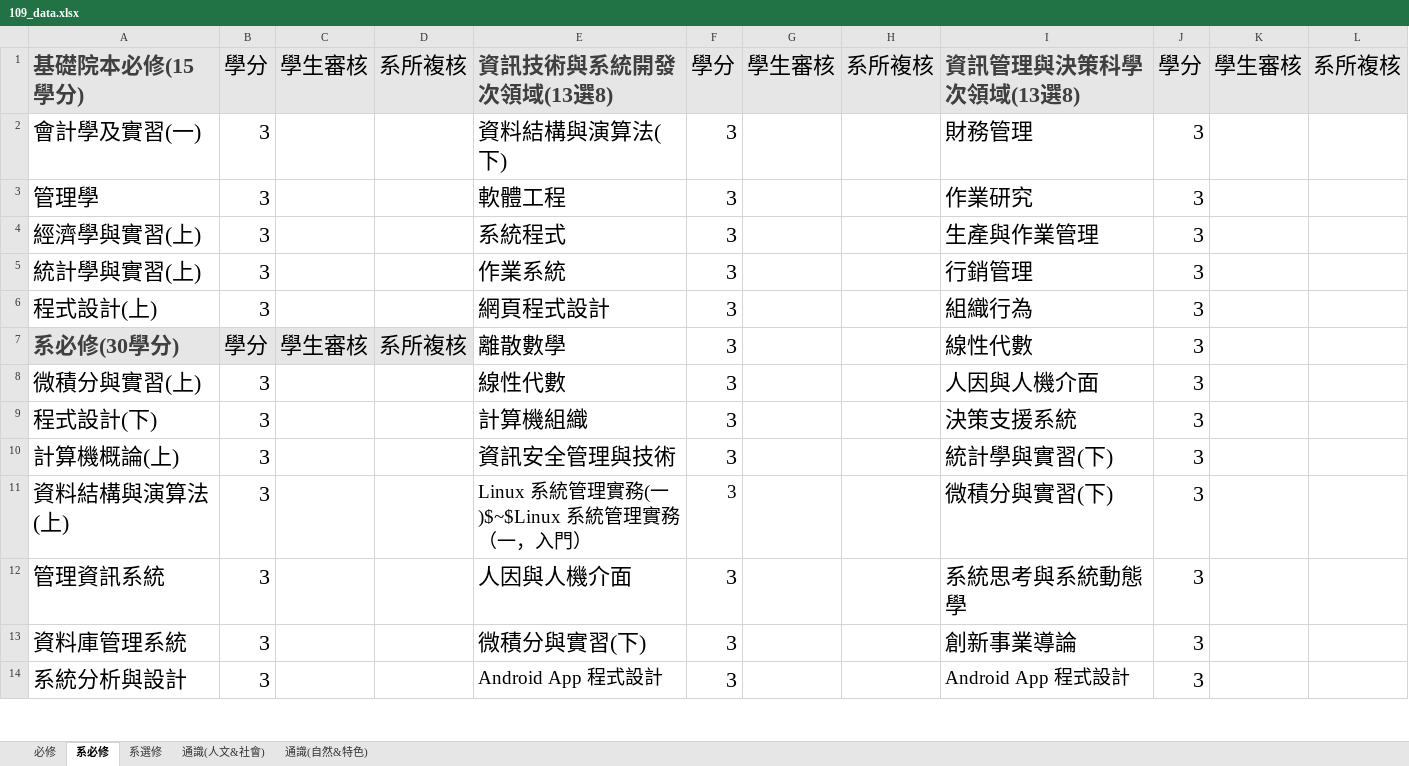
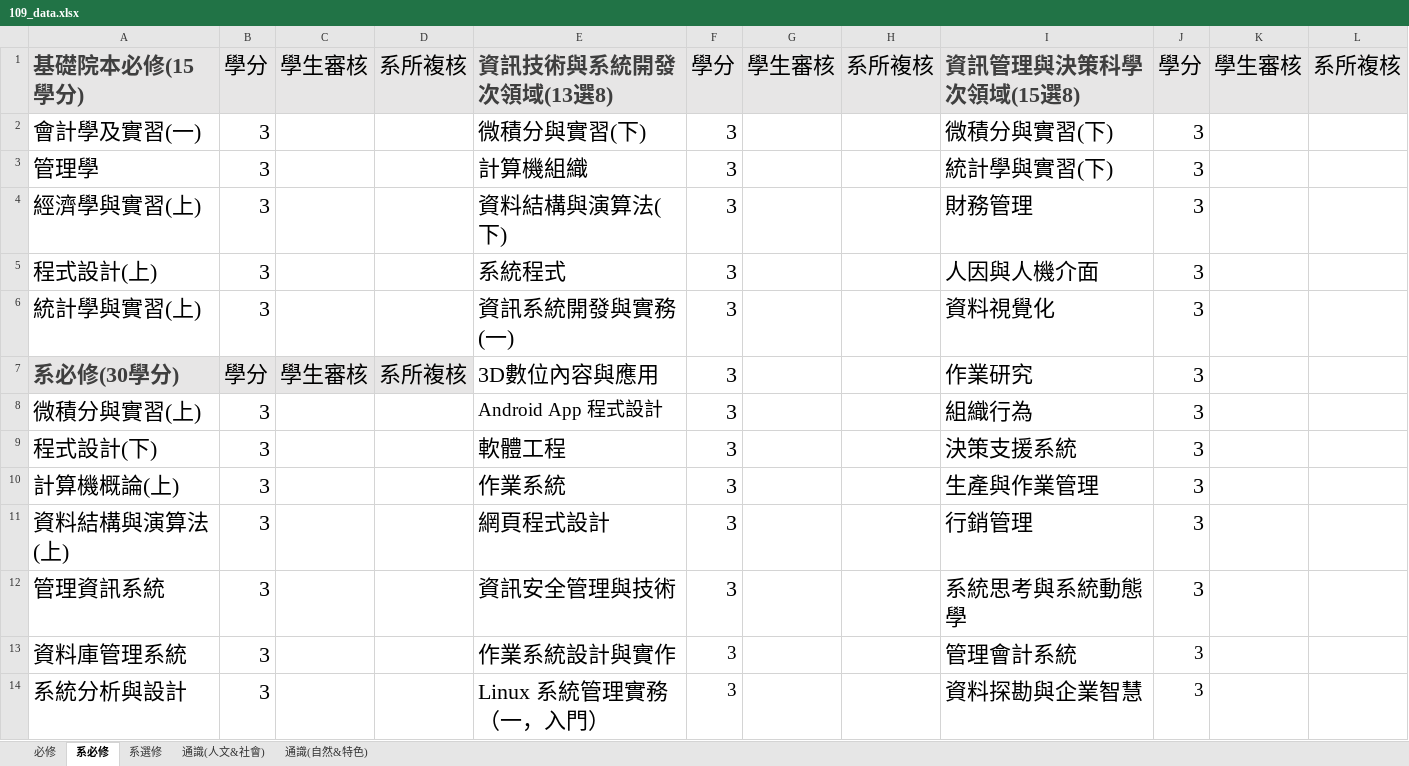
Before and after one commit to tommygood/imCredit, an Excel workbook: media/Excel/109_data.xlsx, sheet 系必修, drawn as a sheet; only a part is shown; values as stored, in another font and other column widths than the file's, no borders; removed rows and columns are numbered as before the commit, all else as after; the diff covers the shown part only; the diff names each change by its address in the sheet, - before the commit and + after, or states it on an @@ line.

```diff
--- a/media/Excel/109_data.xlsx (sheet 系必修)
+++ b/media/Excel/109_data.xlsx (sheet 系必修)
-I1: 資訊管理與決策科學次領域(13選8)
+I1: 資訊管理與決策科學次領域(15選8)
-E2: 資料結構與演算法(下)
+E2: 微積分與實習(下)
-I2: 財務管理
+I2: 微積分與實習(下)
-E3: 軟體工程
+E3: 計算機組織
-I3: 作業研究
+I3: 統計學與實習(下)
-E4: 系統程式
+E4: 資料結構與演算法(下)
-I4: 生產與作業管理
+I4: 財務管理
-row 5: 統計學與實習(上) | 3 |  |  | 作業系統 | 3 |  |  | 行銷管理 | 3
-E5: 網頁程式設計
+E5: 系統程式
-I5: 組織行為
+I5: 人因與人機介面
+row 6: 統計學與實習(上) | 3 |  |  | 資訊系統開發與實務(一) | 3 |  |  | 資料視覺化 | 3
-E7: 離散數學
+E7: 3D數位內容與應用
-I7: 線性代數
+I7: 作業研究
-E8: 線性代數
+E8: Android App 程式設計
@@ E8 text size: smaller @@
-I8: 人因與人機介面
+I8: 組織行為
-E9: 計算機組織
+E9: 軟體工程
-E10: 資訊安全管理與技術
+E10: 作業系統
-I10: 統計學與實習(下)
+I10: 生產與作業管理
-E11: Linux 系統管理實務(一)$~$Linux 系統管理實務（一，入門）
+E11: 網頁程式設計
@@ E11:F11 text size: larger @@
-I11: 微積分與實習(下)
+I11: 行銷管理
-E12: 人因與人機介面
+E12: 資訊安全管理與技術
-E13: 微積分與實習(下)
+E13: 作業系統設計與實作
@@ F13:F14 text size: smaller @@
-I13: 創新事業導論
+I13: 管理會計系統
@@ J13:J14 text size: smaller @@
-E14: Android App 程式設計
+E14: Linux 系統管理實務（一，入門）
@@ E14 text size: larger @@
-I14: Android App 程式設計
+I14: 資料探勘與企業智慧
@@ I14 text size: larger @@
```
Also changed, not shown: 4 edited cells elsewhere in this sheet, sheet 系選修, sheet 通識(自然&特色), sheet 通識(人文&社會), 2 other files.
